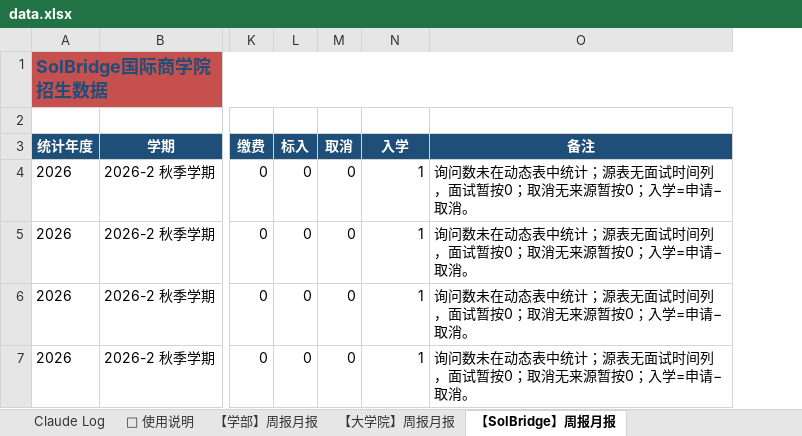
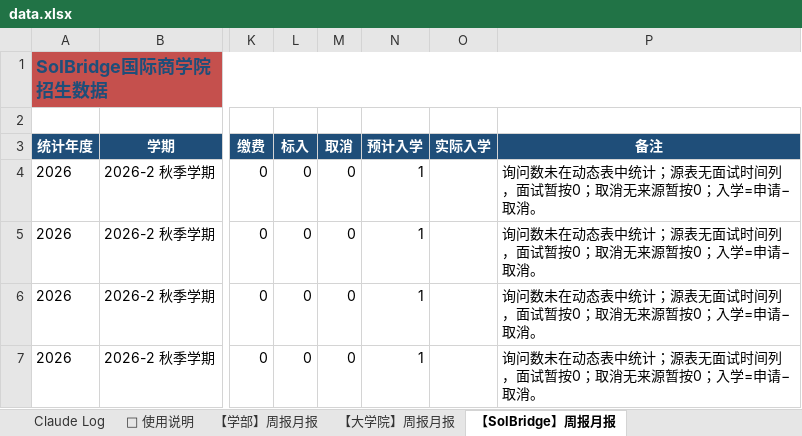
Before and after one commit to JoeyAJ/wsu-admissions-dashboard, an Excel workbook: data.xlsx, sheet 【SolBridge】周报月报, drawn as a sheet; only a part is shown, gaps mark what is left out; values as stored, in another font and other column widths than the file's, no borders; the diff names each change by its address in the sheet, - before the commit and + after, or states it on an @@ line.

```diff
--- a/data.xlsx (sheet 【SolBridge】周报月报)
+++ b/data.xlsx (sheet 【SolBridge】周报月报)
+column O (实际入学), empty
-N3: 入学
+N3: 预计入学
```
Also changed, not shown: sheet Claude Log, sheet 【大学院】周报月报, sheet 【学部】周报月报, 1 other file.
